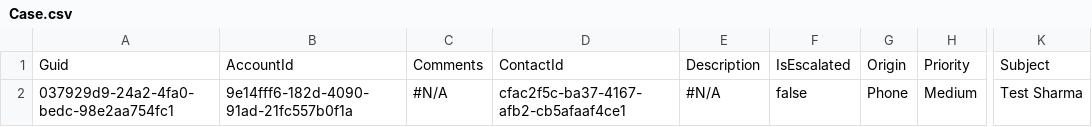
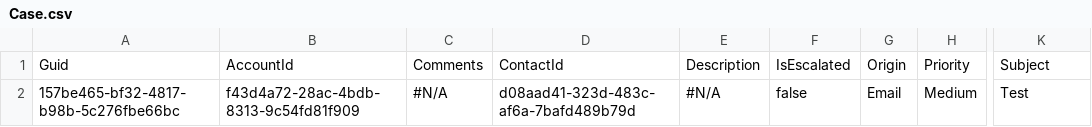
Before and after one commit to prodlytestuser/CPQTest9, a CSV file: Case.csv, drawn as a sheet; only a part is shown, gaps mark what is left out; the diff names each change by its address in the sheet, - before the commit and + after, or states it on an @@ line.

```diff
--- a/Case.csv
+++ b/Case.csv
-A2: 037929d9-24a2-4fa0-bedc-98e2aa754fc1
+A2: 157be465-bf32-4817-b98b-5c276fbe66bc
-B2: 9e14fff6-182d-4090-91ad-21fc557b0f1a
+B2: f43d4a72-28ac-4bdb-8313-9c54fd81f909
-D2: cfac2f5c-ba37-4167-afb2-cb5afaaf4ce1
+D2: d08aad41-323d-483c-af6a-7bafd489b79d
-G2: Phone
+G2: Email
-K2: Test Sharma
+K2: Test
```
Also changed, not shown: Account.csv, Asset.csv, 3 other files.
